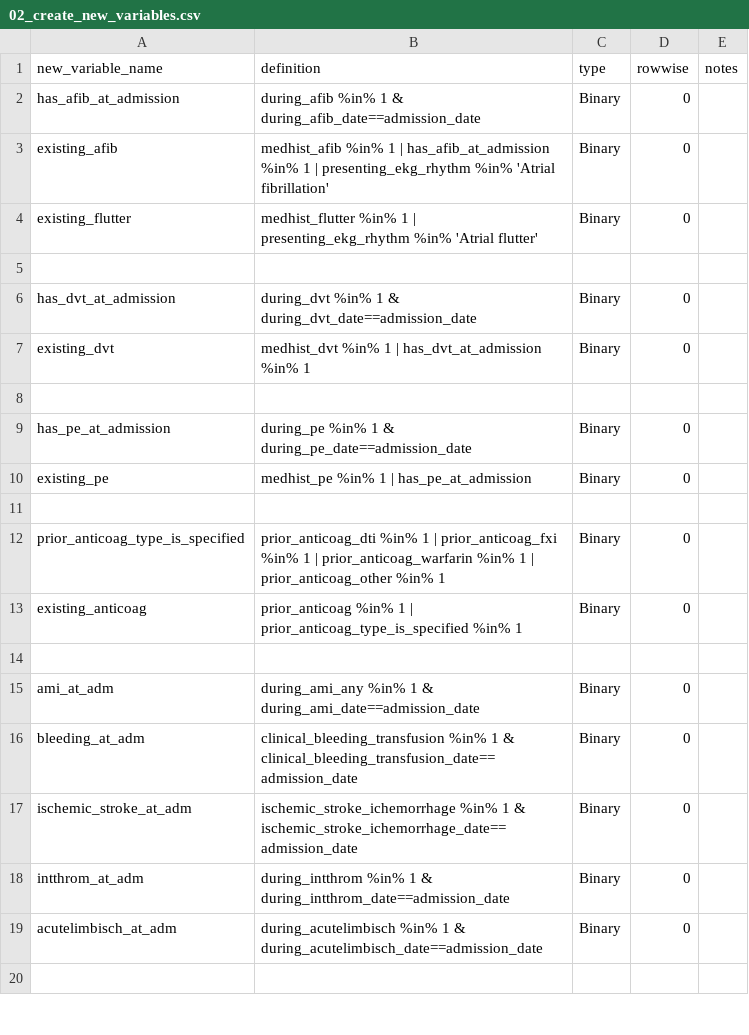
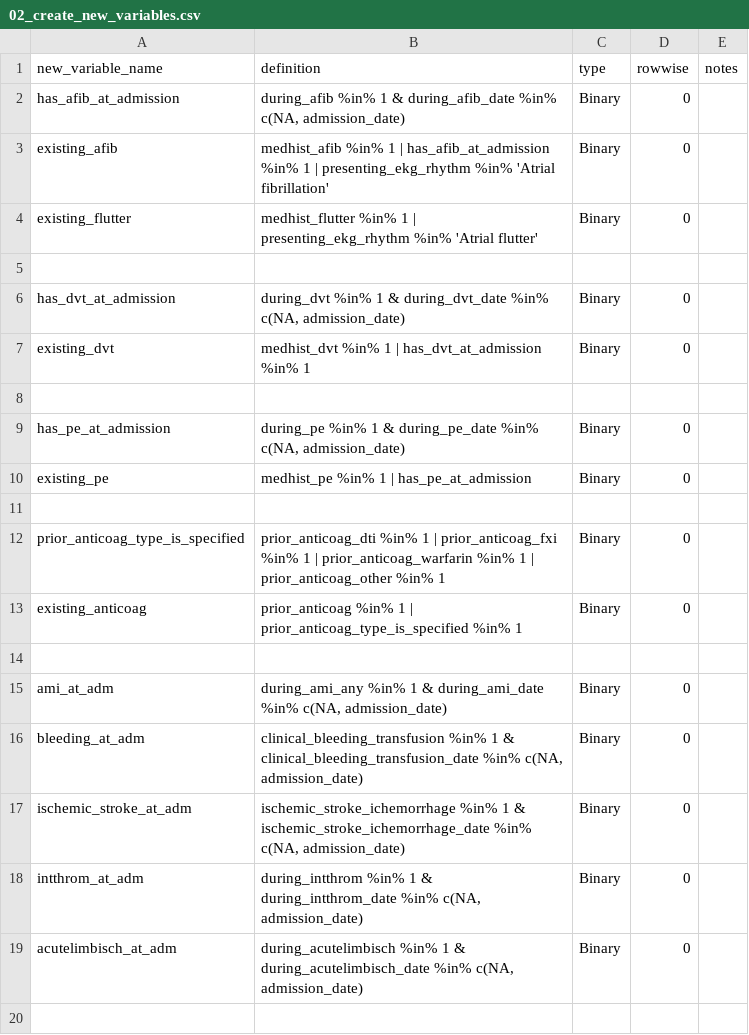
Before and after one commit to rsoren/aha_covid_dataprep_specs, a CSV file: 02_create_new_variables.csv, drawn as a sheet; only a part is shown.

Commit message:
Update 02_create_new_variables.csv

```diff
--- a/02_create_new_variables.csv
+++ b/02_create_new_variables.csv
@@ -1,3 +1,3 @@
 new_variable_name,definition,type,rowwise,notes
-has_afib_at_admission,"during_afib %in% 1 & during_afib_date==admission_date","Binary",0,
+has_afib_at_admission,"during_afib %in% 1 & during_afib_date %in% c(NA, admission_date)","Binary",0,
 existing_afib,"medhist_afib %in% 1 | has_afib_at_admission %in% 1 | presenting_ekg_rhythm %in% 'Atrial fibrillation'","Binary",0,
@@ -5,6 +5,6 @@ existing_flutter,"medhist_flutter %in% 1 | presenting_ekg_rhythm %in% 'Atrial fl
 ,,,,
-has_dvt_at_admission,"during_dvt %in% 1 & during_dvt_date==admission_date","Binary",0,
+has_dvt_at_admission,"during_dvt %in% 1 & during_dvt_date %in% c(NA, admission_date)","Binary",0,
 existing_dvt,"medhist_dvt %in% 1 | has_dvt_at_admission %in% 1","Binary",0,
 ,,,,
-has_pe_at_admission,"during_pe %in% 1 & during_pe_date==admission_date","Binary",0,
+has_pe_at_admission,"during_pe %in% 1 & during_pe_date %in% c(NA, admission_date)","Binary",0,
 existing_pe,"medhist_pe %in% 1 | has_pe_at_admission","Binary",0,
@@ -14,7 +14,7 @@ existing_anticoag,"prior_anticoag %in% 1 | prior_anticoag_type_is_specified %in%
 ,,,,
-ami_at_adm,"during_ami_any %in% 1 & during_ami_date==admission_date","Binary",0,
-bleeding_at_adm,"clinical_bleeding_transfusion %in% 1 & clinical_bleeding_transfusion_date==admission_date","Binary",0,
-ischemic_stroke_at_adm,"ischemic_stroke_ichemorrhage %in% 1 & ischemic_stroke_ichemorrhage_date==admission_date","Binary",0,
-intthrom_at_adm,"during_intthrom %in% 1 & during_intthrom_date==admission_date","Binary",0,
-acutelimbisch_at_adm,"during_acutelimbisch %in% 1 & during_acutelimbisch_date==admission_date","Binary",0,
+ami_at_adm,"during_ami_any %in% 1 & during_ami_date %in% c(NA, admission_date)","Binary",0,
+bleeding_at_adm,"clinical_bleeding_transfusion %in% 1 & clinical_bleeding_transfusion_date %in% c(NA, admission_date)","Binary",0,
+ischemic_stroke_at_adm,"ischemic_stroke_ichemorrhage %in% 1 & ischemic_stroke_ichemorrhage_date %in% c(NA, admission_date)","Binary",0,
+intthrom_at_adm,"during_intthrom %in% 1 & during_intthrom_date %in% c(NA, admission_date)","Binary",0,
+acutelimbisch_at_adm,"during_acutelimbisch %in% 1 & during_acutelimbisch_date %in% c(NA, admission_date)","Binary",0,
 ,,,,
```
